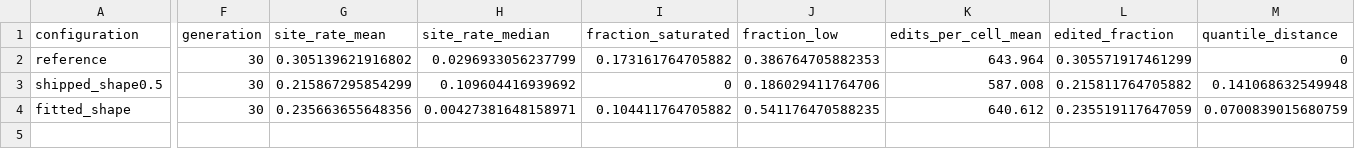
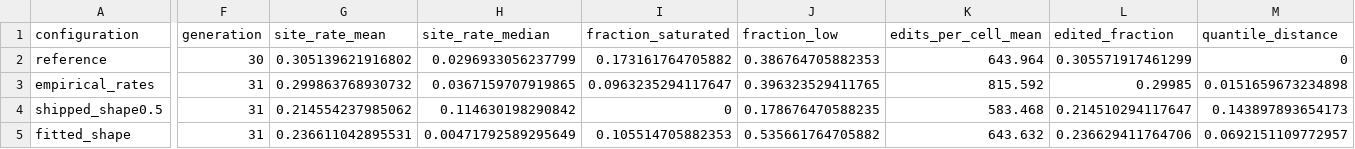
Before and after one commit to mckennalab/origin, a CSV file: analysis/results/clone84_simmatch/match_summary.csv, drawn as a sheet; only a part is shown, gaps mark what is left out; addresses are those after the commit; rows hold the shown columns only; the diff names each change by its address in the sheet, - before the commit and + after, or states it on an @@ line.

```diff
--- a/analysis/results/clone84_simmatch/match_summary.csv
+++ b/analysis/results/clone84_simmatch/match_summary.csv
+row 3: empirical_rates | 31 | 0.299863768930732 | 0.0367159707919865 | 0.0963235294117647 | 0.396323529411765 | 815.592 | 0.29985 | 0.0151659673234898
-F4:F5 (generation): 30
+F4:F5 (generation): 31
-G4 (site_rate_mean): 0.215867295854299
+G4 (site_rate_mean): 0.214554237985062
-H4 (site_rate_median): 0.109604416939692
+H4 (site_rate_median): 0.114630198290842
-J4 (fraction_low): 0.186029411764706
+J4 (fraction_low): 0.178676470588235
-K4 (edits_per_cell_mean): 587.008
+K4 (edits_per_cell_mean): 583.468
-L4 (edited_fraction): 0.215811764705882
+L4 (edited_fraction): 0.214510294117647
-M4 (quantile_distance): 0.141068632549948
+M4 (quantile_distance): 0.143897893654173
-G5 (site_rate_mean): 0.235663655648356
+G5 (site_rate_mean): 0.236611042895531
-H5 (site_rate_median): 0.00427381648158971
+H5 (site_rate_median): 0.00471792589295649
-I5 (fraction_saturated): 0.104411764705882
+I5 (fraction_saturated): 0.105514705882353
-J5 (fraction_low): 0.541176470588235
+J5 (fraction_low): 0.535661764705882
-K5 (edits_per_cell_mean): 640.612
+K5 (edits_per_cell_mean): 643.632
-L5 (edited_fraction): 0.235519117647059
+L5 (edited_fraction): 0.236629411764706
-M5 (quantile_distance): 0.0700839015680759
+M5 (quantile_distance): 0.0692151109772957
```
Also changed, not shown: analysis/results/dropout_sweeps/gillespie_dropout_summary.tsv, 36 other files.
